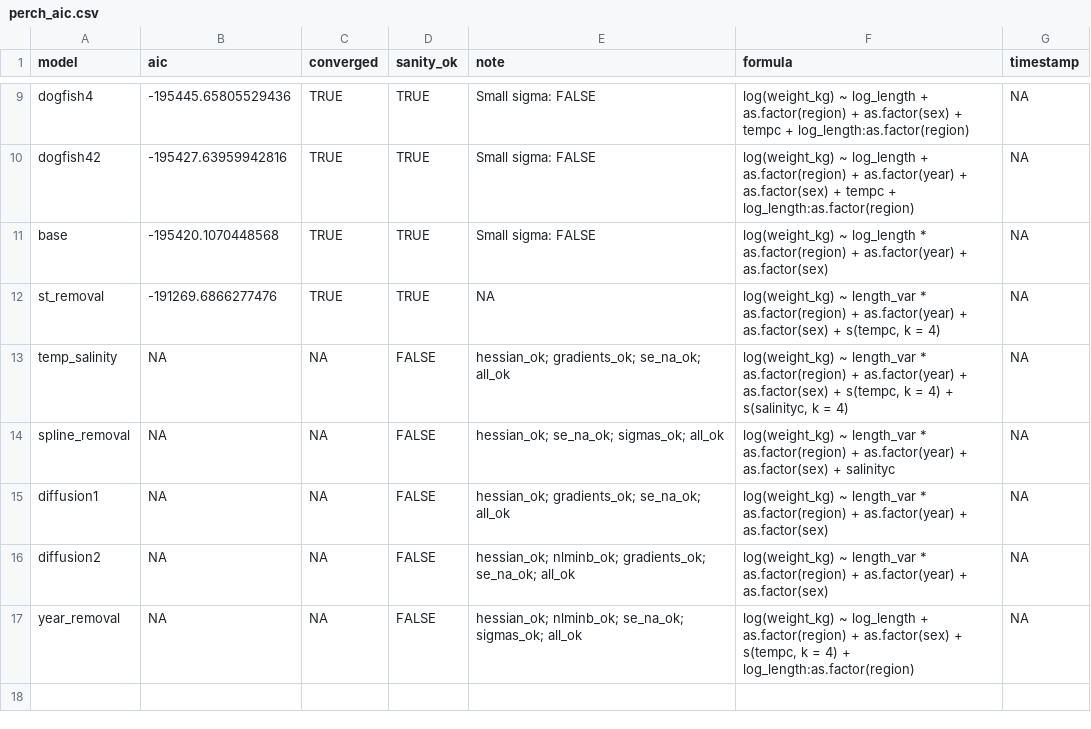
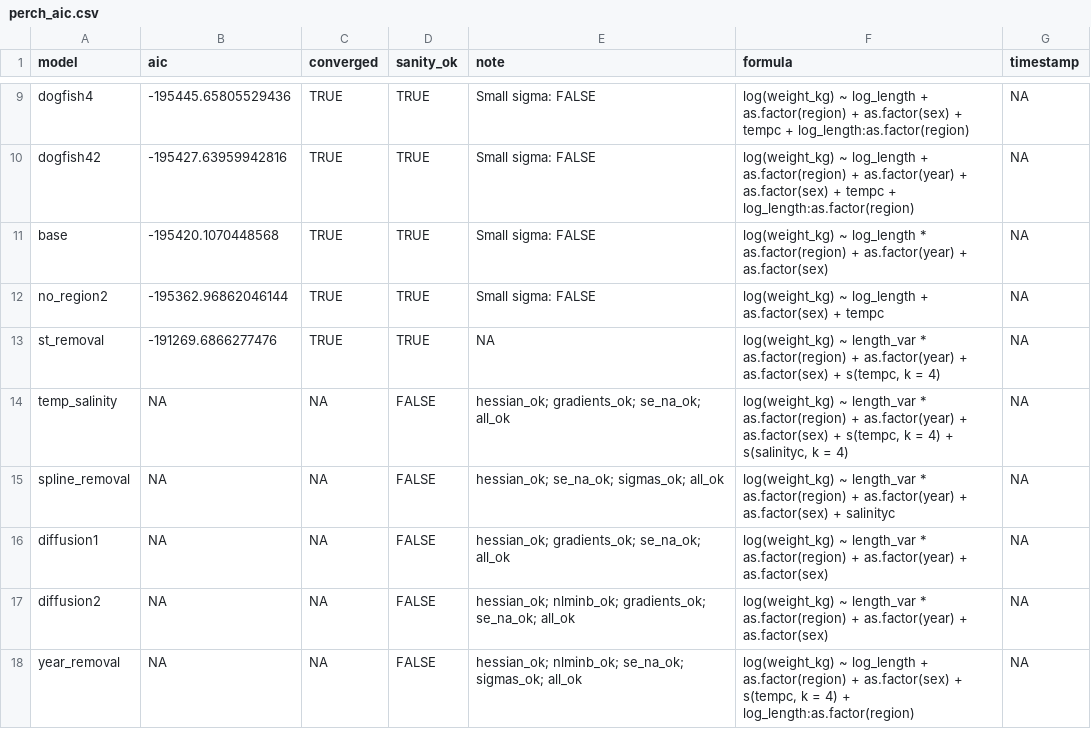
Before and after one commit to DFO-NOAA-Pacific/condition, a CSV file: data-raw/models/perch_aic.csv, drawn as a sheet; only a part is shown, gaps mark what is left out; the diff names each change by its address in the sheet, - before the commit and + after, or states it on an @@ line.

```diff
--- a/data-raw/models/perch_aic.csv
+++ b/data-raw/models/perch_aic.csv
+row 12: no_region2 | -195362.96862046144 | TRUE | TRUE | Small sigma: FALSE | log(weight_kg) ~ log_length + as.factor(sex) + tempc | NA
```
Also changed, not shown: data-raw/models/arrowtooth_aic.csv, data-raw/models/dover_aic.csv, 4 other files.
